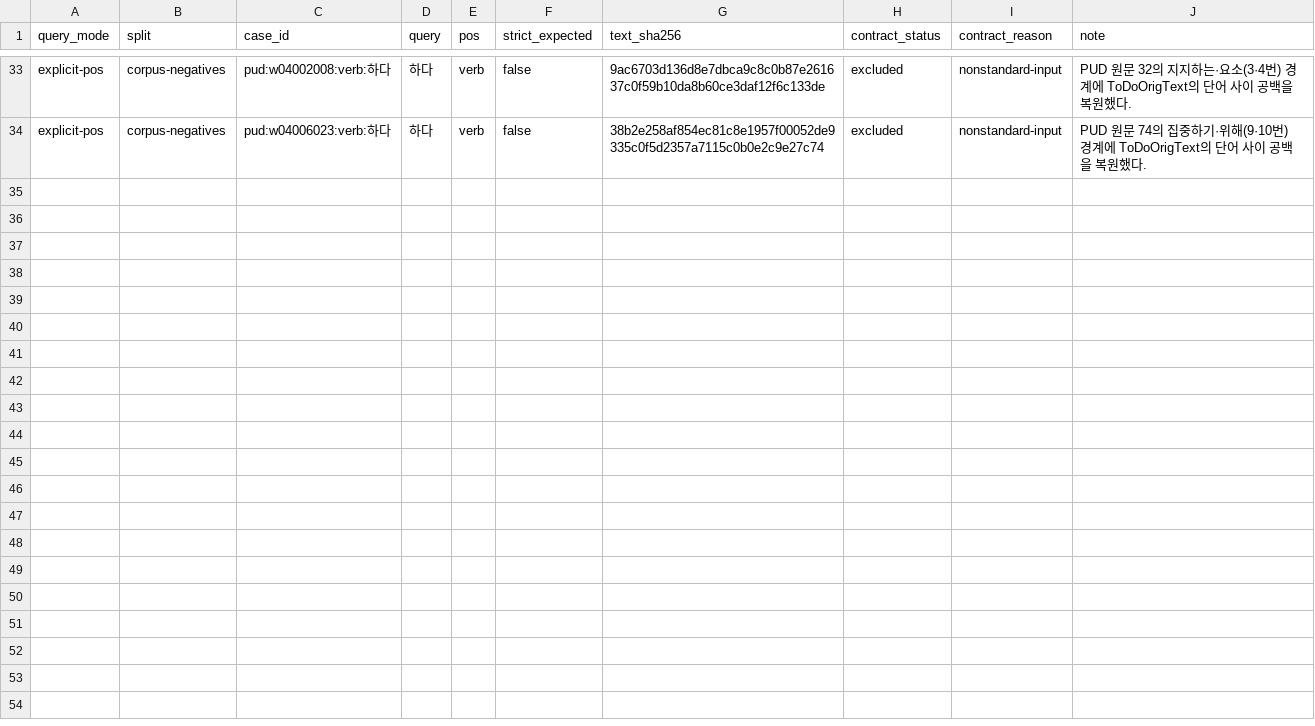
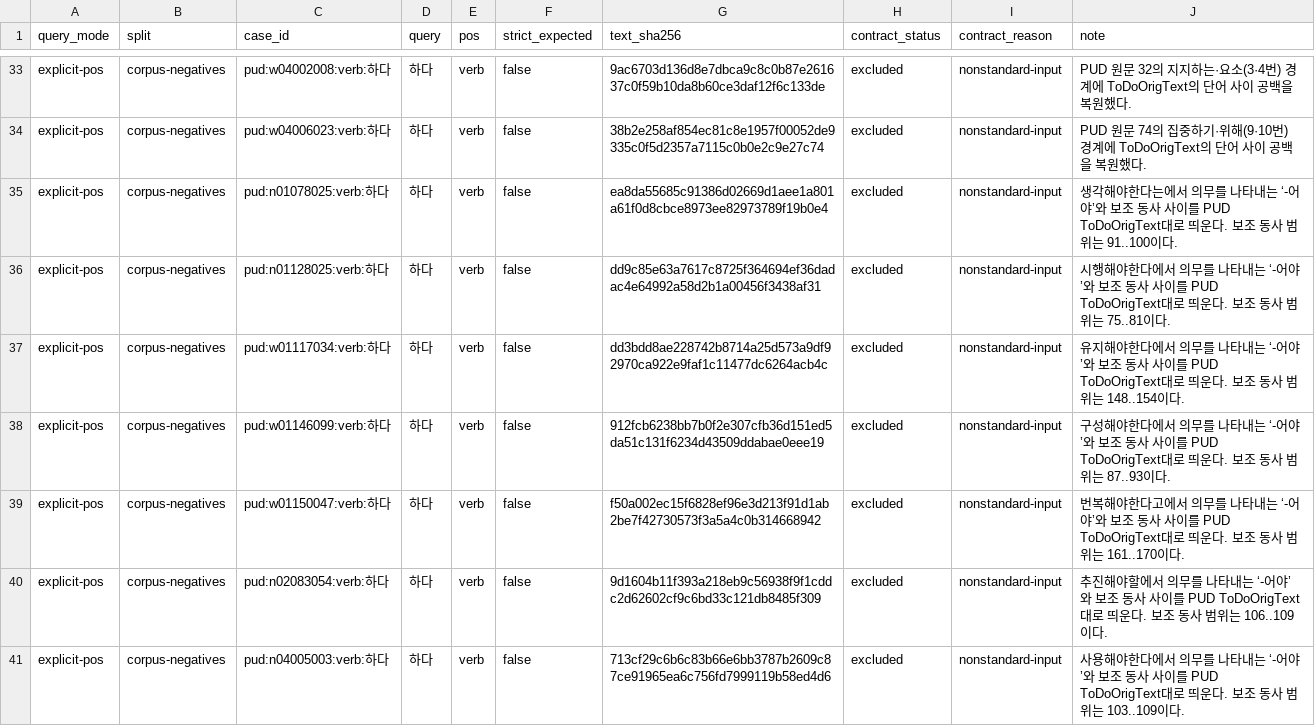
Before and after one commit to SeokminHong/kfind, a TSV file: tools/morph-compare/pud-local-boundary-corpus-reviews.tsv, drawn as a sheet; only a part is shown, gaps mark what is left out.

```diff
--- a/tools/morph-compare/pud-local-boundary-corpus-reviews.tsv
+++ b/tools/morph-compare/pud-local-boundary-corpus-reviews.tsv
@@ -34 +34,8 @@ explicit-pos	corpus-negatives	pud:w04002008:verb:하다	하다	verb	false	9ac670
 explicit-pos	corpus-negatives	pud:w04006023:verb:하다	하다	verb	false	38b2e258af854ec81c8e1957f00052de9335c0f5d2357a7115c0b0e2c9e27c74	excluded	nonstandard-input	PUD 원문 74의 집중하기·위해(9·10번) 경계에 ToDoOrigText의 단어 사이 공백을 복원했다.
+explicit-pos	corpus-negatives	pud:n01078025:verb:하다	하다	verb	false	ea8da55685c91386d02669d1aee1a801a61f0d8cbce8973ee82973789f19b0e4	excluded	nonstandard-input	생각해야한다는에서 의무를 나타내는 ‘-어야’와 보조 동사 사이를 PUD ToDoOrigText대로 띄운다. 보조 동사 범위는 91..100이다.
+explicit-pos	corpus-negatives	pud:n01128025:verb:하다	하다	verb	false	dd9c85e63a7617c8725f364694ef36dadac4e64992a58d2b1a00456f3438af31	excluded	nonstandard-input	시행해야한다에서 의무를 나타내는 ‘-어야’와 보조 동사 사이를 PUD ToDoOrigText대로 띄운다. 보조 동사 범위는 75..81이다.
+explicit-pos	corpus-negatives	pud:w01117034:verb:하다	하다	verb	false	dd3bdd8ae228742b8714a25d573a9df92970ca922e9faf1c11477dc6264acb4c	excluded	nonstandard-input	유지해야한다에서 의무를 나타내는 ‘-어야’와 보조 동사 사이를 PUD ToDoOrigText대로 띄운다. 보조 동사 범위는 148..154이다.
+explicit-pos	corpus-negatives	pud:w01146099:verb:하다	하다	verb	false	912fcb6238bb7b0f2e307cfb36d151ed5da51c131f6234d43509ddabae0eee19	excluded	nonstandard-input	구성해야한다에서 의무를 나타내는 ‘-어야’와 보조 동사 사이를 PUD ToDoOrigText대로 띄운다. 보조 동사 범위는 87..93이다.
+explicit-pos	corpus-negatives	pud:w01150047:verb:하다	하다	verb	false	f50a002ec15f6828ef96e3d213f91d1ab2be7f42730573f3a5a4c0b314668942	excluded	nonstandard-input	번복해야한다고에서 의무를 나타내는 ‘-어야’와 보조 동사 사이를 PUD ToDoOrigText대로 띄운다. 보조 동사 범위는 161..170이다.
+explicit-pos	corpus-negatives	pud:n02083054:verb:하다	하다	verb	false	9d1604b11f393a218eb9c56938f9f1cddc2d62602cf9c6bd33c121db8485f309	excluded	nonstandard-input	추진해야할에서 의무를 나타내는 ‘-어야’와 보조 동사 사이를 PUD ToDoOrigText대로 띄운다. 보조 동사 범위는 106..109이다.
+explicit-pos	corpus-negatives	pud:n04005003:verb:하다	하다	verb	false	713cf29c6b6c83b66e6bb3787b2609c87ce91965ea6c756fd7999119b58ed4d6	excluded	nonstandard-input	사용해야한다에서 의무를 나타내는 ‘-어야’와 보조 동사 사이를 PUD ToDoOrigText대로 띄운다. 보조 동사 범위는 103..109이다.
```
Also changed, not shown: 1 other file.
